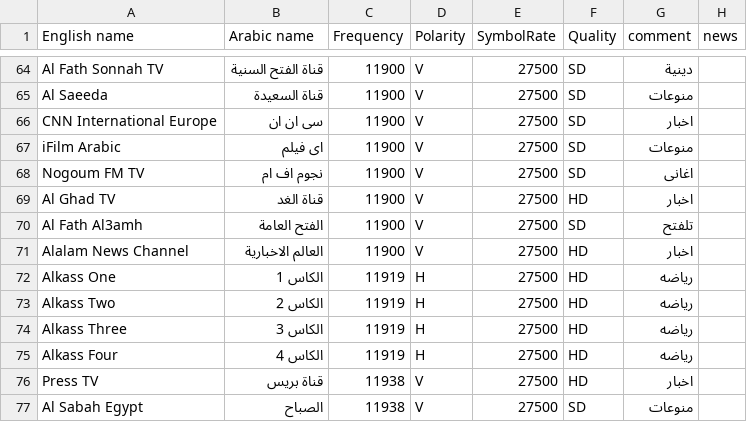
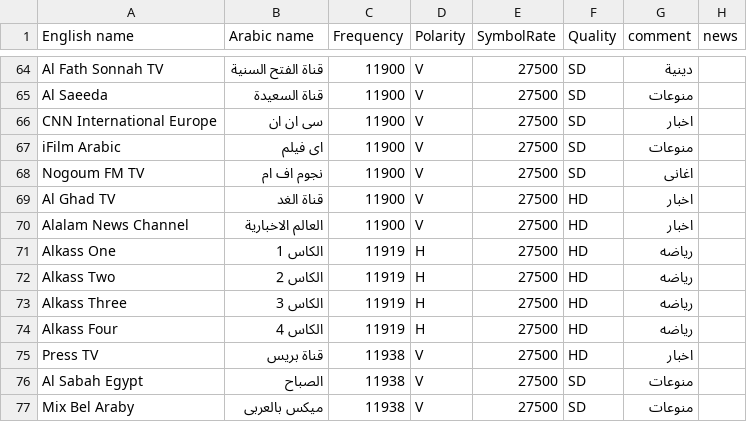
Before and after one commit to mrbahr/nilesat, a CSV file: nilesat.csv, drawn as a sheet; only a part is shown, gaps mark what is left out; the shorter side is filled out with more unchanged rows.

Commit message:
Add files via upload

```diff
--- a/nilesat.csv
+++ b/nilesat.csv
@@ -69,3 +69,2 @@ Nogoum FM TV,نجوم اف ام,11900,V,27500,SD,اغانى,
 Al Ghad TV,قناة الغد,11900,V,27500,HD,اخبار,
-Al Fath Al3amh,الفتح العامة,11900,V,27500,SD,تلفتح,
 Alalam News Channel,العالم الاخبارية,11900,V,27500,HD,اخبار,
```
